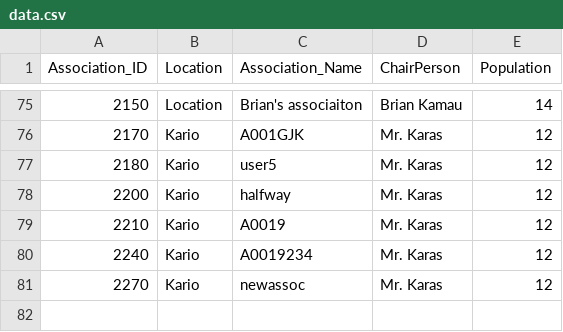
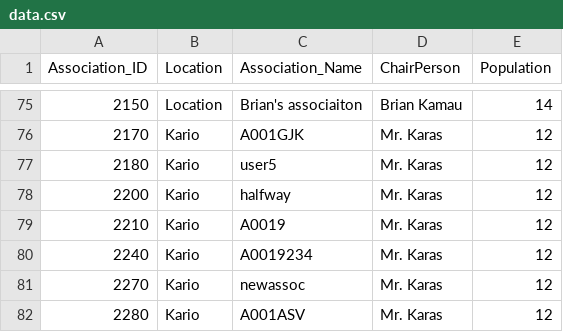
Before and after one commit to BrianKamauKahara/SQLDatabaseProjectPackage, a CSV file: db/csvs/data.csv, drawn as a sheet; only a part is shown, gaps mark what is left out.

```diff
--- a/db/csvs/data.csv
+++ b/db/csvs/data.csv
@@ -81 +81,2 @@ Association_ID,Location,Association_Name,ChairPerson,Population
 "2270","Kario","newassoc","Mr. Karas","12"
+"2280","Kario","A001ASV","Mr. Karas","12"
```
Also changed, not shown: 10 other files.
